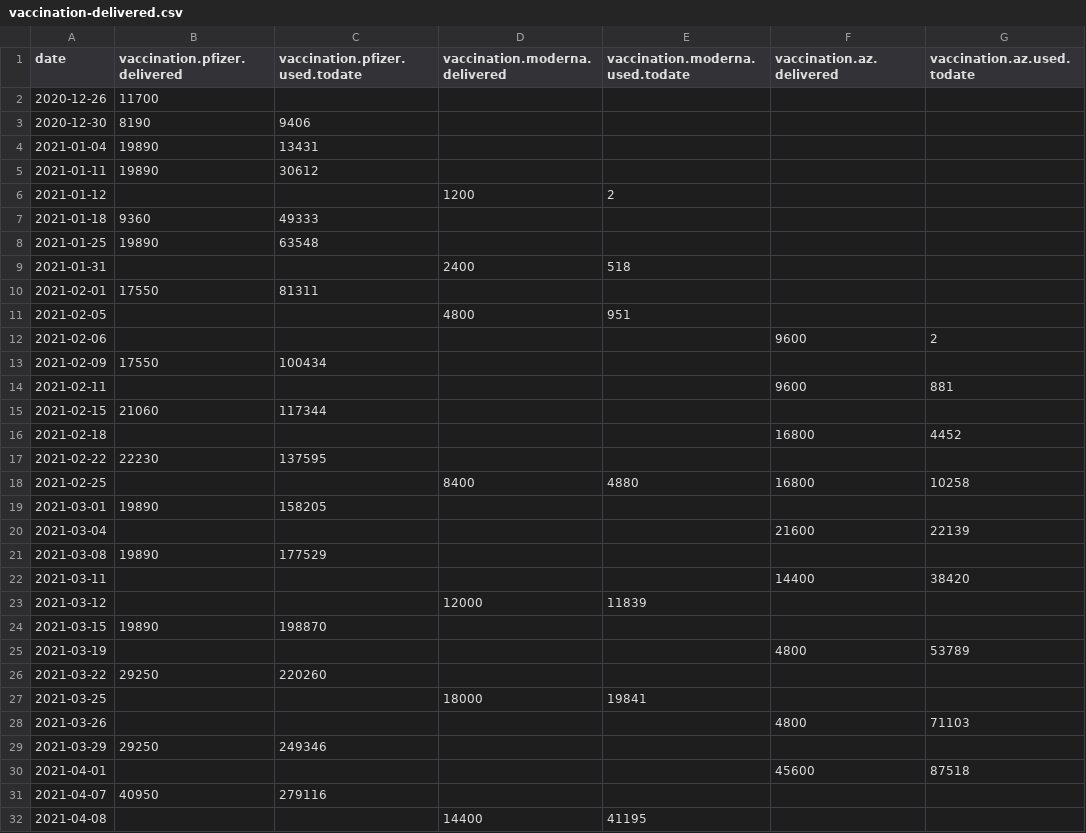
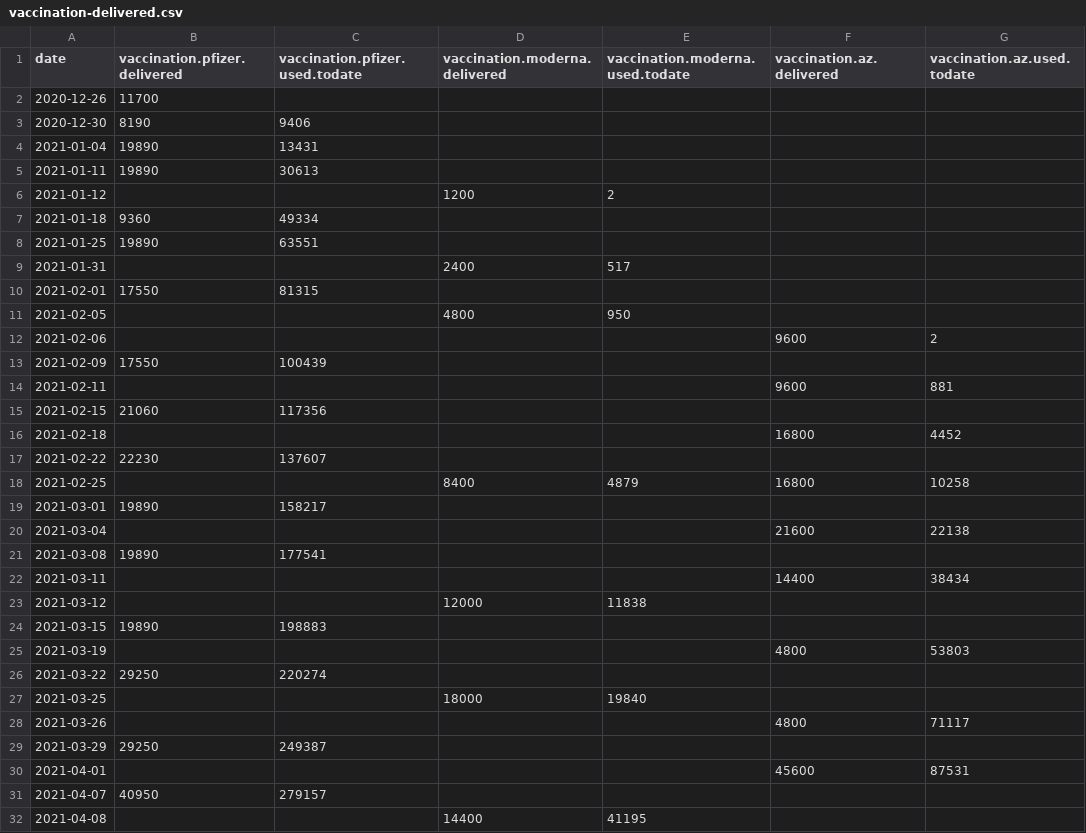
Before and after one commit to romunov/data, a CSV file: csv/vaccination-delivered.csv, drawn as a sheet; only a part is shown; the diff covers the shown part only; the diff names each change by its address in the sheet, - before the commit and + after, or states it on an @@ line.

```diff
--- a/csv/vaccination-delivered.csv
+++ b/csv/vaccination-delivered.csv
-C5 (vaccination.pfizer.used.todate): 30612
+C5 (vaccination.pfizer.used.todate): 30613
-C7 (vaccination.pfizer.used.todate): 49333
+C7 (vaccination.pfizer.used.todate): 49334
-C8 (vaccination.pfizer.used.todate): 63548
+C8 (vaccination.pfizer.used.todate): 63551
-E9 (vaccination.moderna.used.todate): 518
+E9 (vaccination.moderna.used.todate): 517
-C10 (vaccination.pfizer.used.todate): 81311
+C10 (vaccination.pfizer.used.todate): 81315
-E11 (vaccination.moderna.used.todate): 951
+E11 (vaccination.moderna.used.todate): 950
-C13 (vaccination.pfizer.used.todate): 100434
+C13 (vaccination.pfizer.used.todate): 100439
-C15 (vaccination.pfizer.used.todate): 117344
+C15 (vaccination.pfizer.used.todate): 117356
-C17 (vaccination.pfizer.used.todate): 137595
+C17 (vaccination.pfizer.used.todate): 137607
-E18 (vaccination.moderna.used.todate): 4880
+E18 (vaccination.moderna.used.todate): 4879
-C19 (vaccination.pfizer.used.todate): 158205
+C19 (vaccination.pfizer.used.todate): 158217
-G20 (vaccination.az.used.todate): 22139
+G20 (vaccination.az.used.todate): 22138
-C21 (vaccination.pfizer.used.todate): 177529
+C21 (vaccination.pfizer.used.todate): 177541
-G22 (vaccination.az.used.todate): 38420
+G22 (vaccination.az.used.todate): 38434
-E23 (vaccination.moderna.used.todate): 11839
+E23 (vaccination.moderna.used.todate): 11838
-C24 (vaccination.pfizer.used.todate): 198870
+C24 (vaccination.pfizer.used.todate): 198883
-G25 (vaccination.az.used.todate): 53789
+G25 (vaccination.az.used.todate): 53803
-C26 (vaccination.pfizer.used.todate): 220260
+C26 (vaccination.pfizer.used.todate): 220274
-E27 (vaccination.moderna.used.todate): 19841
+E27 (vaccination.moderna.used.todate): 19840
-G28 (vaccination.az.used.todate): 71103
+G28 (vaccination.az.used.todate): 71117
-C29 (vaccination.pfizer.used.todate): 249346
+C29 (vaccination.pfizer.used.todate): 249387
-G30 (vaccination.az.used.todate): 87518
+G30 (vaccination.az.used.todate): 87531
-C31 (vaccination.pfizer.used.todate): 279116
+C31 (vaccination.pfizer.used.todate): 279157
```
Also changed, not shown: 27 edited cells elsewhere in this file, csv/vaccination-administered.csv, csv/vaccination-by_municipality-latest.csv, 17 other files.
